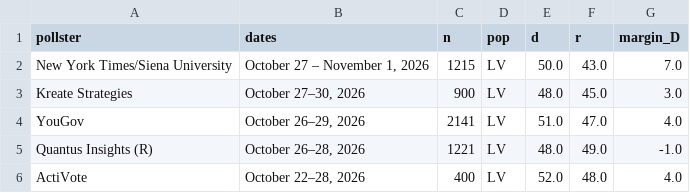
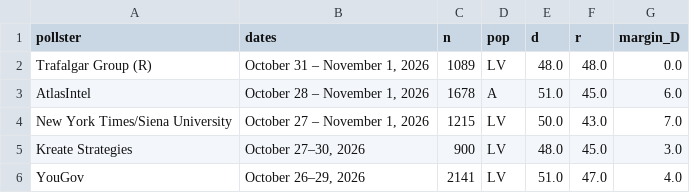
Before and after one commit to sujaynadkarni/texas-senate-forecast-2026, a CSV file: data/polls_senate.csv, drawn as a sheet; only a part is shown; the shorter side is filled out with more unchanged rows; the diff names each change by its address in the sheet, - before the commit and + after, or states it on an @@ line.

```diff
--- a/data/polls_senate.csv
+++ b/data/polls_senate.csv
+row 2: Trafalgar Group (R) | October 31 – November 1, 2026 | 1089 | LV | 48.0 | 48.0 | 0.0
+row 3: AtlasIntel | October 28 – November 1, 2026 | 1678 | A | 51.0 | 45.0 | 6.0
```
Also changed, not shown: data/polls_governor.csv, 11 other files.
